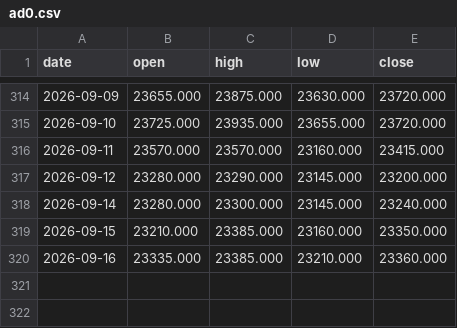
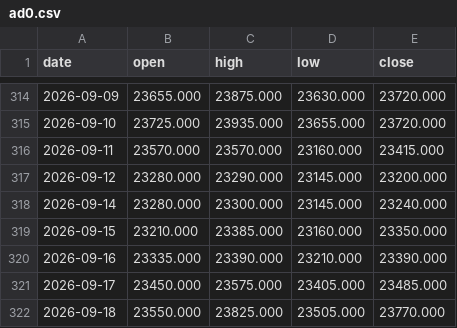
Before and after one commit to hyunjafan-creator/commodity_dashboard, a CSV file: data/ad0.csv, drawn as a sheet; only a part is shown, gaps mark what is left out.

```diff
--- a/data/ad0.csv
+++ b/data/ad0.csv
@@ -319,2 +319,4 @@ date,open,high,low,close
 2026-09-15,23210.000,23385.000,23160.000,23350.000
-2026-09-16,23335.000,23385.000,23210.000,23360.000
+2026-09-16,23335.000,23390.000,23210.000,23390.000
+2026-09-17,23450.000,23575.000,23405.000,23485.000
+2026-09-18,23550.000,23825.000,23505.000,23770.000
```
Also changed, not shown: data/dram.csv, data/ni0.csv, 32 other files.
